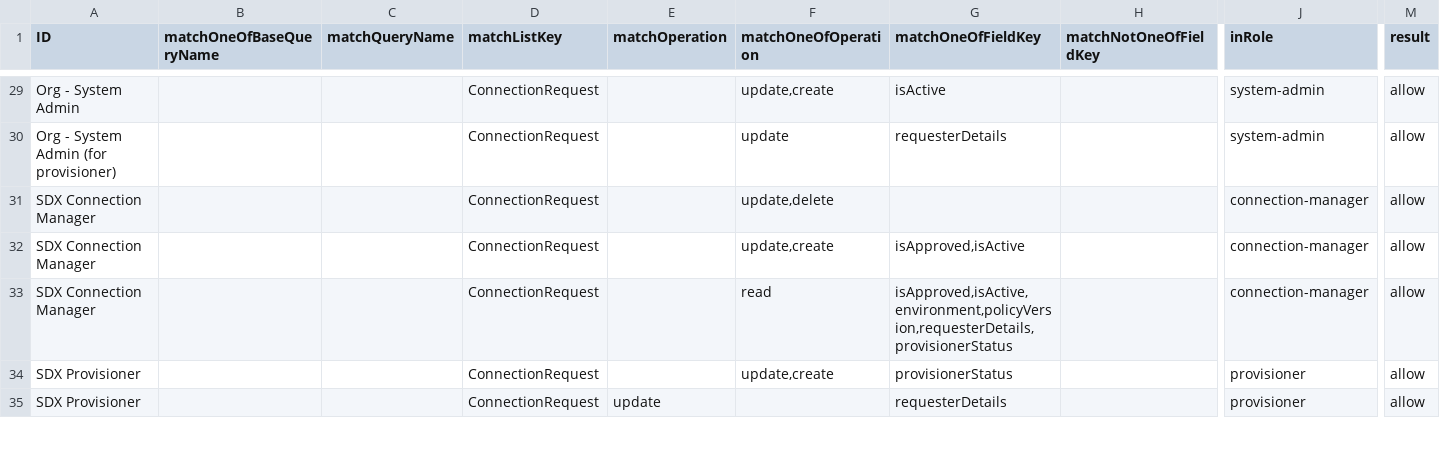
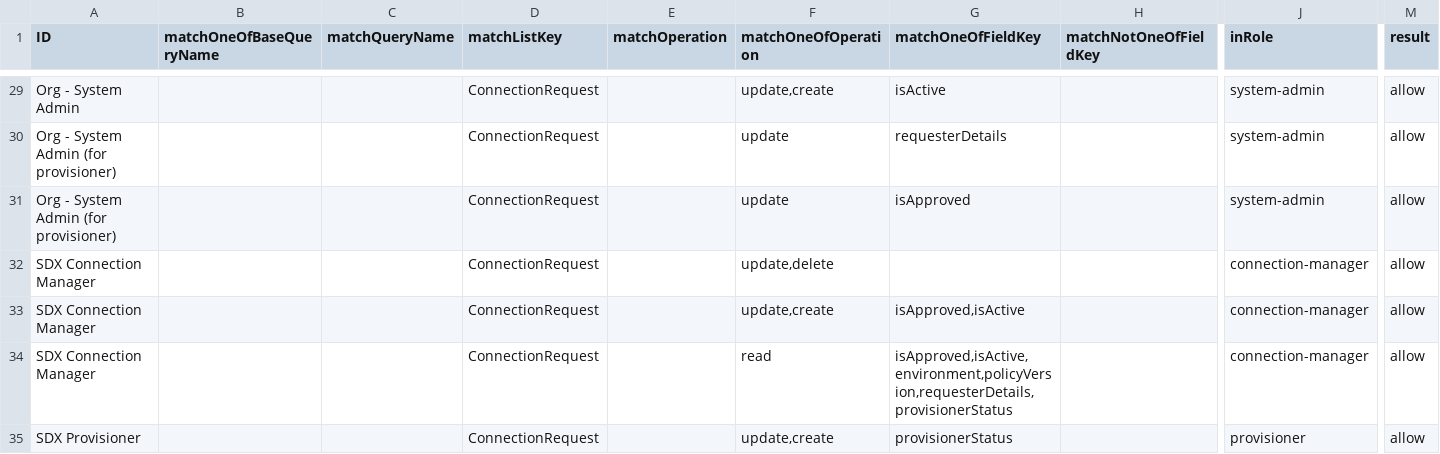
Before and after one commit to bcgov/api-services-portal, a CSV file: src/authz/matrix.csv, drawn as a sheet; only a part is shown, gaps mark what is left out; the shorter side is filled out with more unchanged rows; rows hold the shown columns only; the diff names each change by its address in the sheet, - before the commit and + after, or states it on an @@ line.

Commit message:
allow isapproved upd

```diff
--- a/src/authz/matrix.csv
+++ b/src/authz/matrix.csv
+row 31: Org - System Admin (for provisioner) |  |  | ConnectionRequest |  | update | isApproved |  | system-admin | allow
```
